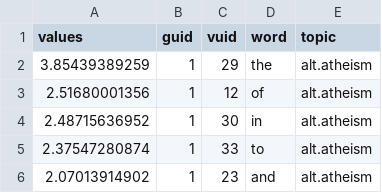
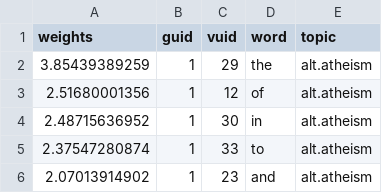
Before and after one commit to coms4721/coms4721_hw1, a CSV file: hw1-2.csv, drawn as a sheet; only a part is shown.

```diff
--- a/hw1-2.csv
+++ b/hw1-2.csv
@@ -1,2 +1,2 @@
-values,guid,vuid,word,topic
+weights,guid,vuid,word,topic
 3.85439389259,1,29,the,alt.atheism
```
Also changed, not shown: 1 other file.
